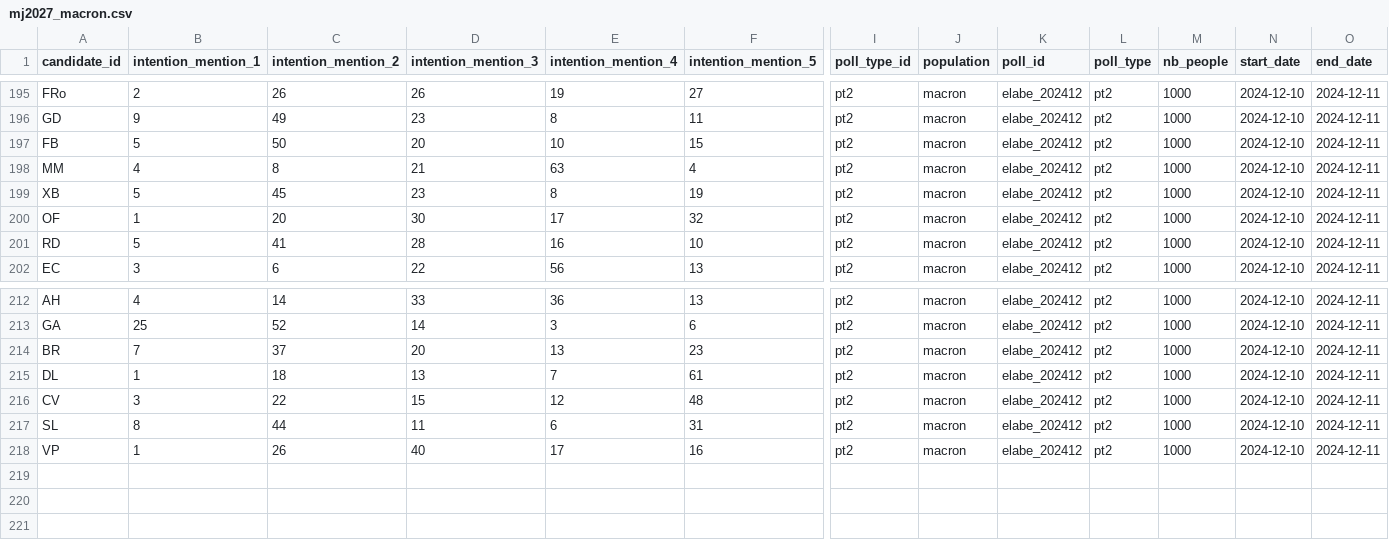
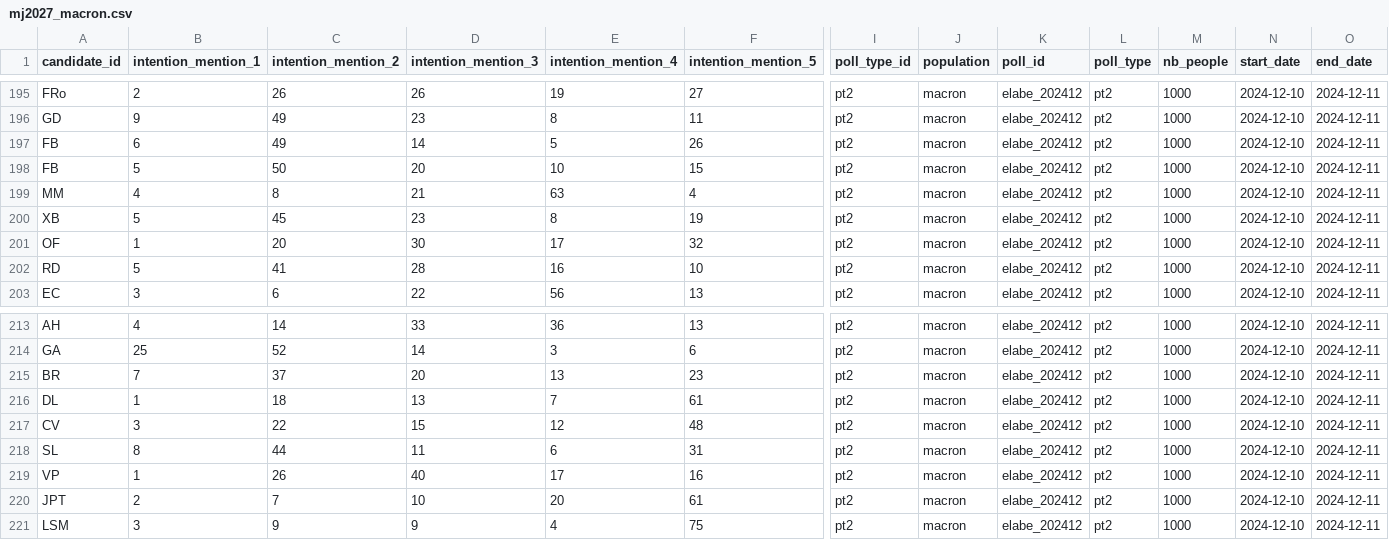
Before and after one commit to Olivierjaylet/mj-database-2027, a CSV file: mj2027_macron.csv, drawn as a sheet; only a part is shown, gaps mark what is left out; rows hold the shown columns only; the diff names each change by its address in the sheet, - before the commit and + after, or states it on an @@ line.

```diff
--- a/mj2027_macron.csv
+++ b/mj2027_macron.csv
+row 197: FB | 6 | 49 | 14 | 5 | 26 | pt2 | macron | elabe_202412 | pt2 | 1000 | 2024-12-10 | 2024-12-11
+row 220: JPT | 2 | 7 | 10 | 20 | 61 | pt2 | macron | elabe_202412 | pt2 | 1000 | 2024-12-10 | 2024-12-11
+row 221: LSM | 3 | 9 | 9 | 4 | 75 | pt2 | macron | elabe_202412 | pt2 | 1000 | 2024-12-10 | 2024-12-11
```
Also changed, not shown: mj2027_absentionists.csv, mj2027_farright.csv, 2 other files.
